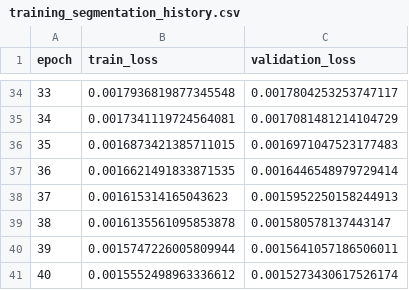
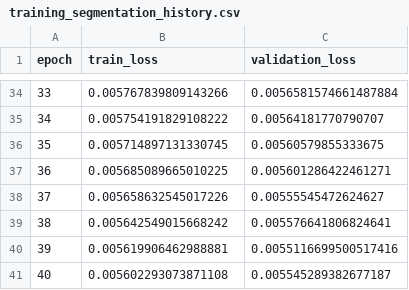
Before and after one commit to glenjasper/colovo, a CSV file: models/reports/training_segmentation_history.csv, drawn as a sheet; only a part is shown, gaps mark what is left out; the diff covers the shown part only.

```diff
--- a/models/reports/training_segmentation_history.csv
+++ b/models/reports/training_segmentation_history.csv
@@ -34,8 +34,8 @@ epoch,train_loss,validation_loss
-33,0.0017936819877345548,0.0017804253253747117
-34,0.0017341119724564081,0.0017081481214104729
-35,0.0016873421385711015,0.0016971047523177483
-36,0.0016621491833871535,0.0016446548979729414
-37,0.001615314165043623,0.0015952250158244913
-38,0.0016135561095853878,0.001580578137443147
-39,0.0015747226005809944,0.0015641057186506011
-40,0.0015552498963336612,0.0015273430617526174
+33,0.005767839809143266,0.0056581574661487884
+34,0.005754191829108222,0.00564181770790707
+35,0.005714897131330745,0.00560579855333675
+36,0.005685089665010225,0.005601286422461271
+37,0.005658632545017226,0.00555545472624627
+38,0.005642549015668242,0.005576641806824641
+39,0.005619906462988881,0.0055116699500517416
+40,0.005602293073871108,0.005545289382677187
```
Also changed, not shown: 64 edited cells elsewhere in this file, models/reports/dsm_predictions.csv, 6 other files.
